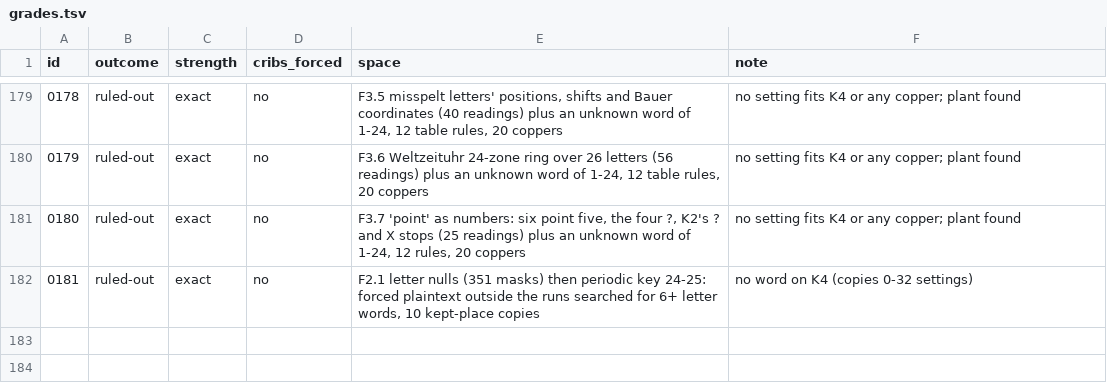
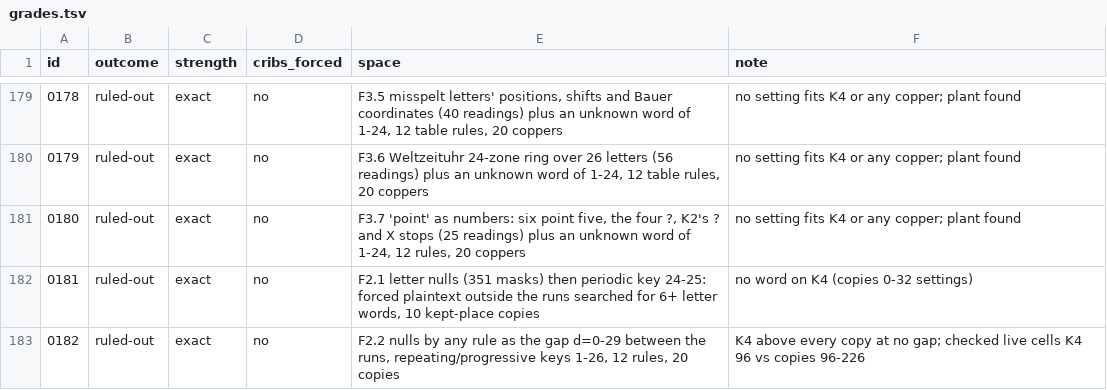
Before and after one commit to akaalias/k4, a TSV file: grades.tsv, drawn as a sheet; only a part is shown, gaps mark what is left out.

```diff
--- a/grades.tsv
+++ b/grades.tsv
@@ -182 +182,2 @@ id	outcome	strength	cribs_forced	space	note
 0181	ruled-out	exact	no	F2.1 letter nulls (351 masks) then periodic key 24-25: forced plaintext outside the runs searched for 6+ letter words, 10 kept-place copies	no word on K4 (copies 0-32 settings)
+0182	ruled-out	exact	no	F2.2 nulls by any rule as the gap d=0-29 between the runs, repeating/progressive keys 1-26, 12 rules, 20 copies	K4 above every copy at no gap; checked live cells K4 96 vs copies 96-226
```
Also changed, not shown: 6 other files.
